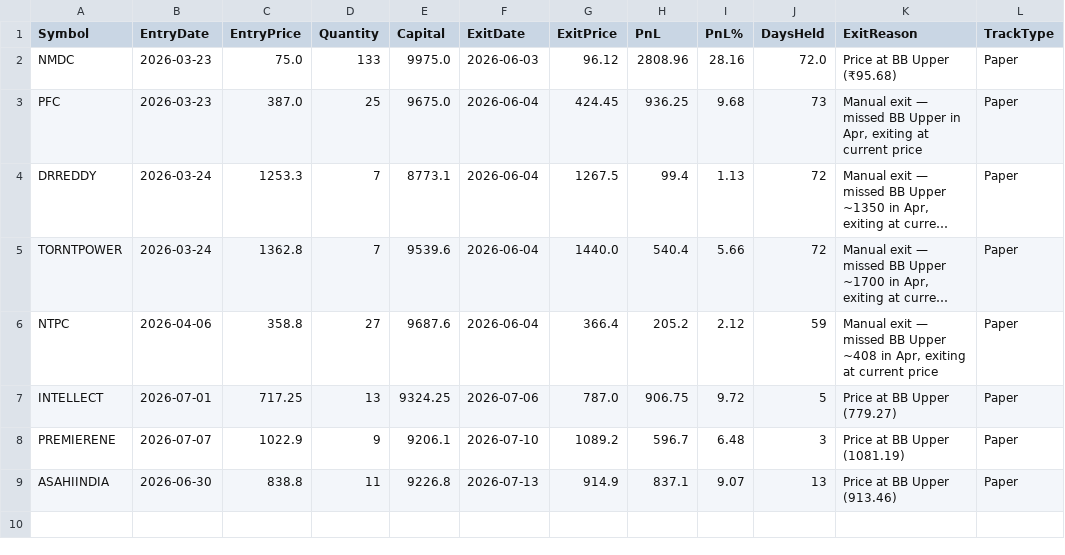
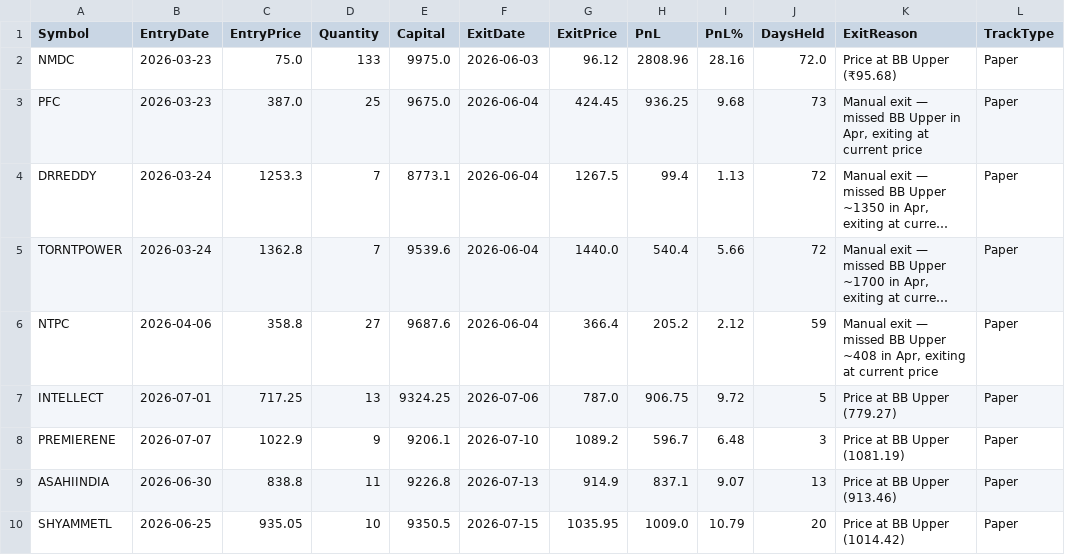
Before and after one commit to finnyrajmann/nse-bb-system, a CSV file: data/bb_trade_log.csv, drawn as a sheet; long unchanged cells end in …; the diff names each change by its address in the sheet, - before the commit and + after, or states it on an @@ line.

Commit message:
Auto-update — 2026-07-15

```diff
--- a/data/bb_trade_log.csv
+++ b/data/bb_trade_log.csv
+row 10: SHYAMMETL | 2026-06-25 | 935.05 | 10 | 9350.5 | 2026-07-15 | 1035.95 | 1009.0 | 10.79 | 20 | Price at BB Upper (1014.42) | Paper
```
